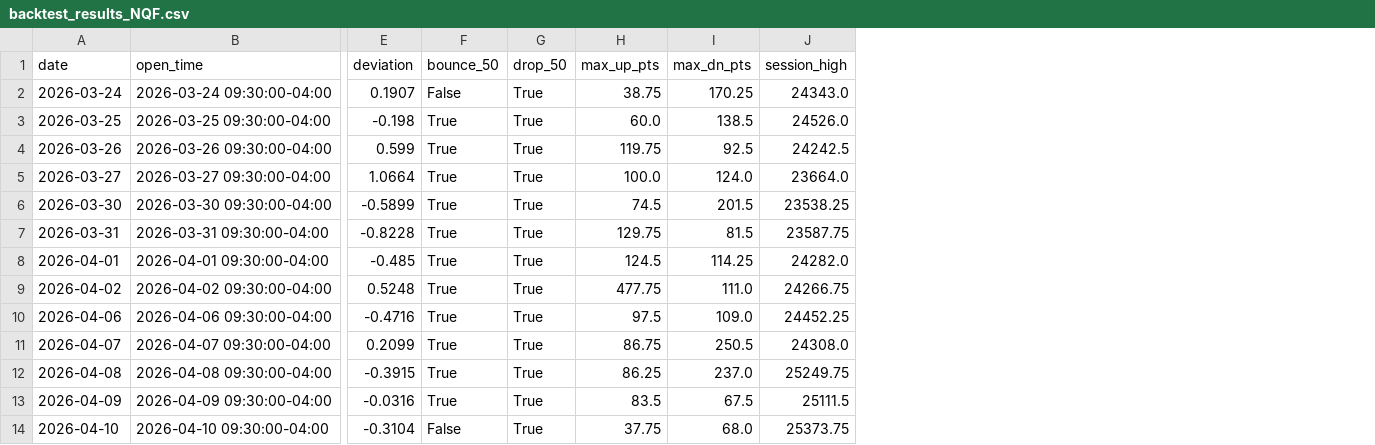
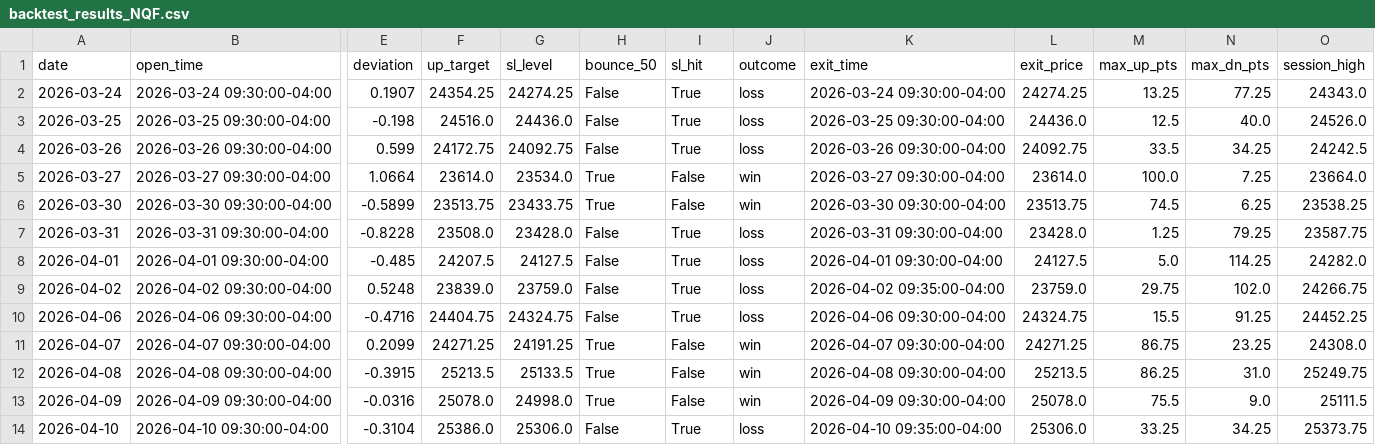
Before and after one commit to hlenganeindustries-alt/Futures-backtesting, a CSV file: backtest_results_NQF.csv, drawn as a sheet; only a part is shown, gaps mark what is left out; addresses are those after the commit; the diff covers the shown part only; the diff names each change by its address in the sheet, - before the commit and + after, or states it on an @@ line.

Commit message:
Futures MA200 backtest 2026-05-20 19:26
NQ=F: 1.00% - 1.25% → 100.0% win rate  (R:R 1:1.7)
YM=F: 0.50% - 0.75% → 100.0% win rate  (R:R 1:1.7)

```diff
--- a/backtest_results_NQF.csv
+++ b/backtest_results_NQF.csv
+column F (up_target), rows 2-14: 24354.25 | 24516.0 | 24172.75 | 23614.0 | 23513.75 | 23508.0 | 24207.5 | 23839.0 | 24404.75 | 24271.25 | 25213.5 | 25078.0 | 25386.0
+column G (sl_level), rows 2-14: 24274.25 | 24436.0 | 24092.75 | 23534.0 | 23433.75 | 23428.0 | 24127.5 | 23759.0 | 24324.75 | 24191.25 | 25133.5 | 24998.0 | 25306.0
+column J (outcome), rows 2-14: loss | loss | loss | win | win | loss | loss | loss | loss | win | win | win | loss
+column K (exit_time), rows 2-14: 2026-03-24 09:30:00-04:00 | 2026-03-25 09:30:00-04:00 | 2026-03-26 09:30:00-04:00 | 2026-03-27 09:30:00-04:00 | 2026-03-30 09:30:00-04:00 | 2026-03-31 09:30:00-04:00 | 2026-04-01 09:30:00-04:00 | 2026-04-02 09:35:00-04:00 | 2026-04-06 09:30:00-04:00 | 2026-04-07 09:30:00-04:00 | 2026-04-08 09:30:00-04:00 | 2026-04-09 09:30:00-04:00 | 2026-04-10 09:35:00-04:00
+column L (exit_price), rows 2-14: 24274.25 | 24436.0 | 24092.75 | 23614.0 | 23513.75 | 23428.0 | 24127.5 | 23759.0 | 24324.75 | 24271.25 | 25213.5 | 25078.0 | 25306.0
-I1: drop_50
+I1: sl_hit
-M2 (max_up_pts): 38.75
+M2 (max_up_pts): 13.25
-N2 (max_dn_pts): 170.25
+N2 (max_dn_pts): 77.25
-H3:H4 (bounce_50): True
+H3:H4 (bounce_50): False
-M3 (max_up_pts): 60.0
+M3 (max_up_pts): 12.5
-N3 (max_dn_pts): 138.5
+N3 (max_dn_pts): 40.0
-M4 (max_up_pts): 119.75
+M4 (max_up_pts): 33.5
-N4 (max_dn_pts): 92.5
+N4 (max_dn_pts): 34.25
-I5:I6 (sl_hit): True
+I5:I6 (sl_hit): False
-N5 (max_dn_pts): 124.0
+N5 (max_dn_pts): 7.25
-N6 (max_dn_pts): 201.5
+N6 (max_dn_pts): 6.25
-H7:H10 (bounce_50): True
+H7:H10 (bounce_50): False
-M7 (max_up_pts): 129.75
+M7 (max_up_pts): 1.25
-N7 (max_dn_pts): 81.5
+N7 (max_dn_pts): 79.25
-M8 (max_up_pts): 124.5
+M8 (max_up_pts): 5.0
-M9 (max_up_pts): 477.75
+M9 (max_up_pts): 29.75
-N9 (max_dn_pts): 111.0
+N9 (max_dn_pts): 102.0
-M10 (max_up_pts): 97.5
+M10 (max_up_pts): 15.5
-N10 (max_dn_pts): 109.0
+N10 (max_dn_pts): 91.25
-I11:I13 (sl_hit): True
+I11:I13 (sl_hit): False
-N11 (max_dn_pts): 250.5
+N11 (max_dn_pts): 23.25
-N12 (max_dn_pts): 237.0
+N12 (max_dn_pts): 31.0
-M13 (max_up_pts): 83.5
+M13 (max_up_pts): 75.5
-N13 (max_dn_pts): 67.5
+N13 (max_dn_pts): 9.0
-M14 (max_up_pts): 37.75
+M14 (max_up_pts): 33.25
-N14 (max_dn_pts): 68.0
+N14 (max_dn_pts): 34.25
```
Also changed, not shown: 63 edited cells elsewhere in this file, backtest_results_YMF.csv, 12 other files.
